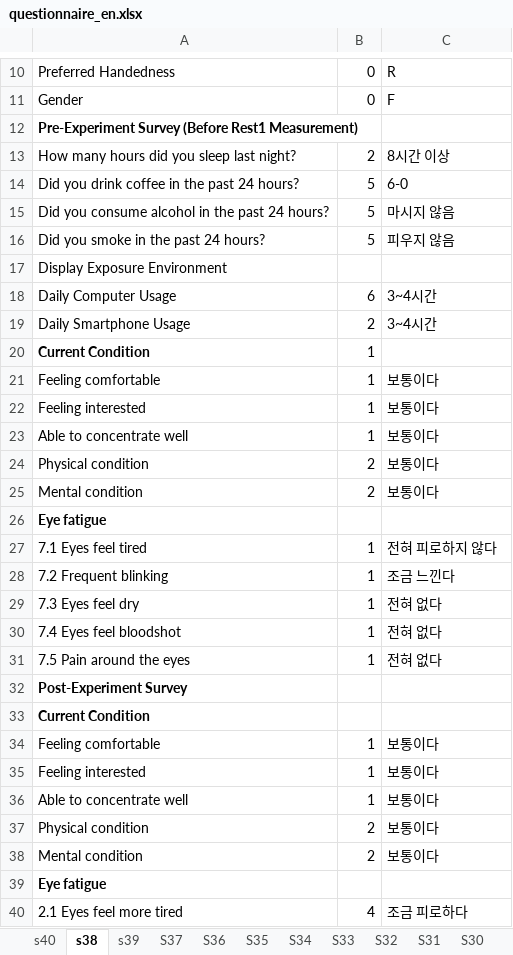
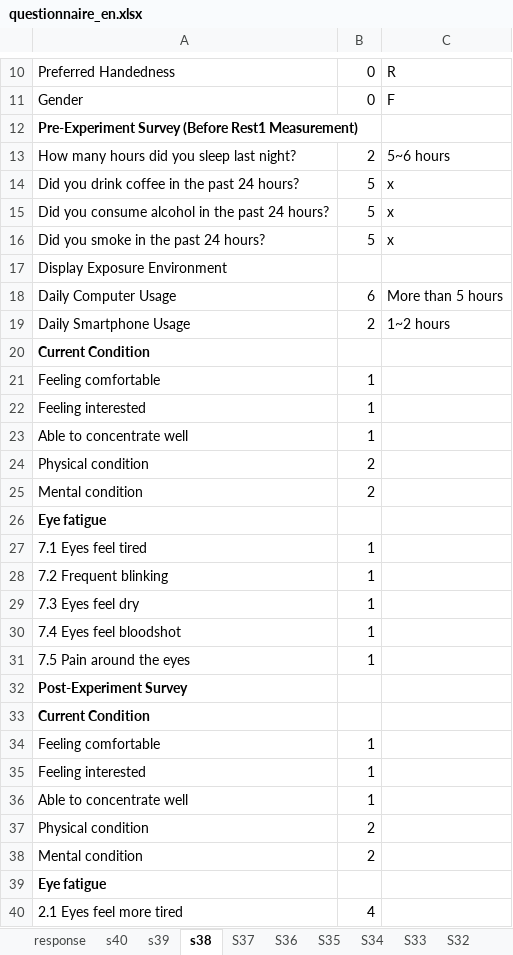
Before and after one commit to heegyukim4043/SSVEP-dataset-processing, an Excel workbook: questionnaire_en.xlsx, sheet s38, drawn as a sheet; only a part is shown, gaps mark what is left out; values as stored, in another font and other column widths than the file's, no borders; the diff covers the shown part only; the diff names each change by its address in the sheet, - before the commit and + after, or states it on an @@ line.

```diff
--- a/questionnaire_en.xlsx (sheet s38)
+++ b/questionnaire_en.xlsx (sheet s38)
+sheet tab: response
@@ sheet tab order changed: response | s40 | s39 | s38 | S37 | S36 | S35 | S34 | S33 | S32 @@
-C13: 8시간 이상
+C13: 5~6 hours
-C14: 6-0
+C14: x
-C15: 마시지 않음
+C15: x
-C16: 피우지 않음
+C16: x
-C18: 3~4시간
+C18: More than 5 hours
-C19: 3~4시간
+C19: 1~2 hours
-B20: 1
+B20: (empty)
-C21:C25: 보통이다
+C21:C25: (empty)
-C27: 전혀 피로하지 않다
+C27: (empty)
-C28: 조금 느낀다
+C28: (empty)
-C29:C31: 전혀 없다
+C29:C31: (empty)
-C34:C38: 보통이다
+C34:C38: (empty)
-C40: 조금 피로하다
+C40: (empty)
```
Also changed, not shown: 1 added row, 1 removed row and 24 edited cells elsewhere in this sheet, sheet s40, sheet s39, sheet S24, sheet S36, sheet S37, sheet S29, 33 more sheets.
